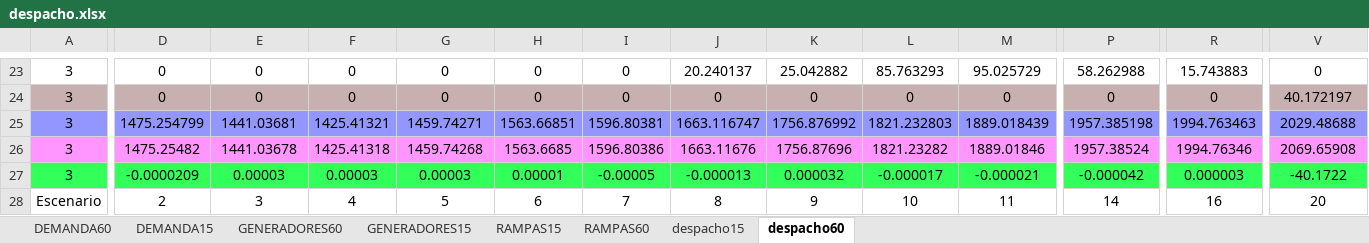
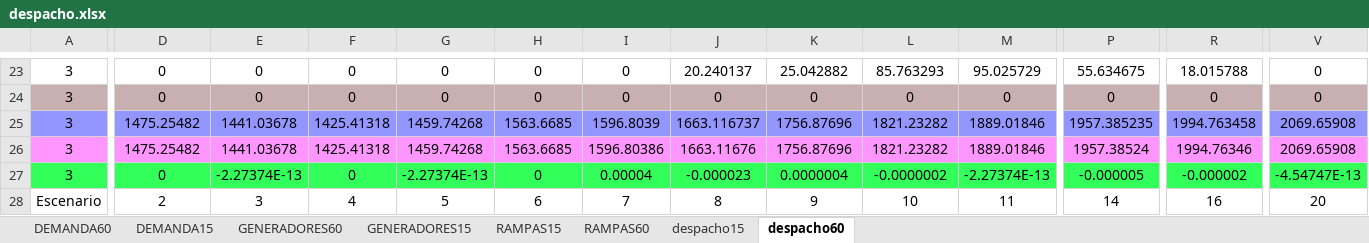
Before and after one commit to Xa4Mend/DespachoIntradiario, an Excel workbook: despacho.xlsx, sheet despacho60, drawn as a sheet; only a part is shown, gaps mark what is left out; values as stored, in another font and other column widths than the file's, no borders; table styles not drawn; the diff covers the shown part only; the diff names each change by its address in the sheet, - before the commit and + after, or states it on an @@ line.

Commit message:
despacho

```diff
--- a/despacho.xlsx (sheet despacho60)
+++ b/despacho.xlsx (sheet despacho60)
-P23: 58.262988
+P23: 55.634675
-R23: 15.743883
+R23: 18.015788
-V24: 40.172197
+V24: 0
-D25: 1475.254799
+D25: 1475.25482
-E25: 1441.03681
+E25: 1441.03678
-F25: 1425.41321
+F25: 1425.41318
-G25: 1459.74271
+G25: 1459.74268
-H25: 1563.66851
+H25: 1563.6685
-I25: 1596.80381
+I25: 1596.8039
-J25: 1663.116747
+J25: 1663.116737
-K25: 1756.876992
+K25: 1756.87696
-L25: 1821.232803
+L25: 1821.23282
-M25: 1889.018439
+M25: 1889.01846
-P25: 1957.385198
+P25: 1957.385235
-R25: 1994.763463
+R25: 1994.763458
-V25: 2029.48688
+V25: 2069.65908
-D27: -0.0000209
+D27: 0
-E27: 0.00003
+E27: -2.27374E-13
-F27: 0.00003
+F27: 0
-G27: 0.00003
+G27: -2.27374E-13
-H27: 0.00001
+H27: 0
-I27: -0.00005
+I27: 0.00004
-J27: -0.000013
+J27: -0.000023
-K27: 0.000032
+K27: 0.0000004
-L27: -0.000017
+L27: -0.0000002
-M27: -0.000021
+M27: -2.27374E-13
-P27: -0.000042
+P27: -0.000005
-R27: 0.000003
+R27: -0.000002
-V27: -40.1722
+V27: -4.54747E-13
```
Also changed, not shown: 15 added rows, 15 removed rows and 74 edited cells elsewhere in this sheet, sheet despacho15, sheet DEMANDA15, sheet GENERADORES15, sheet GENERADORES60, sheet RAMPAS60.
